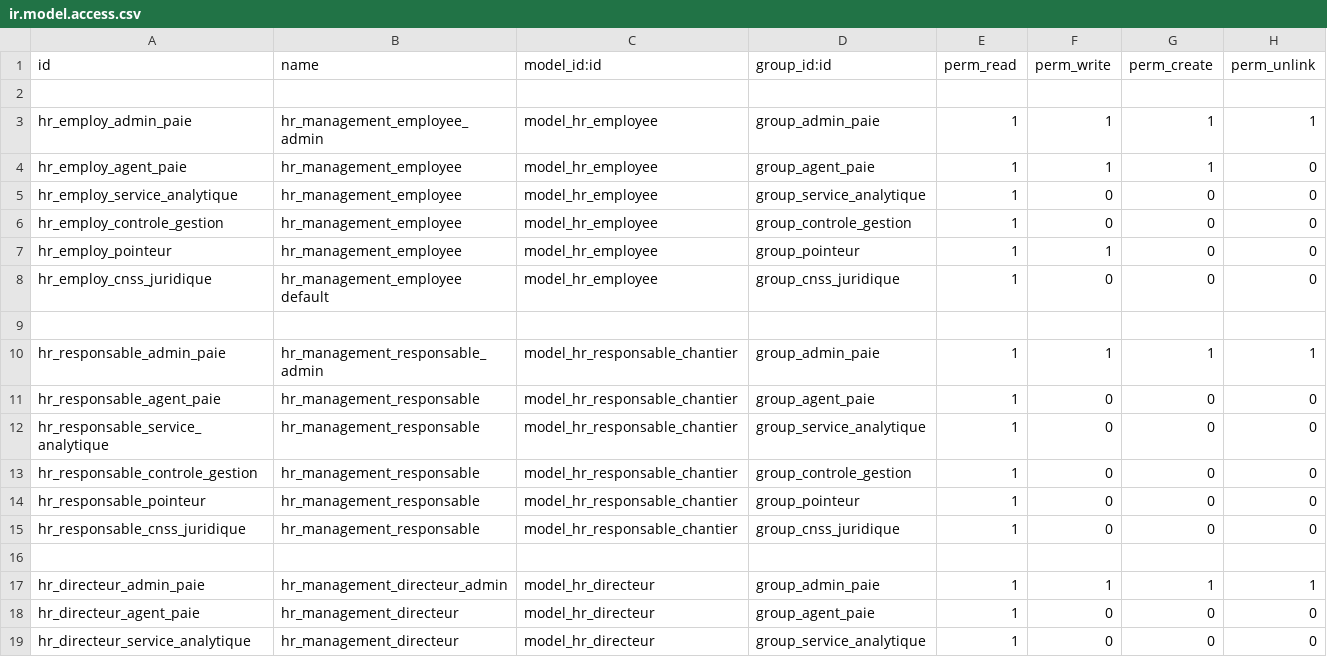
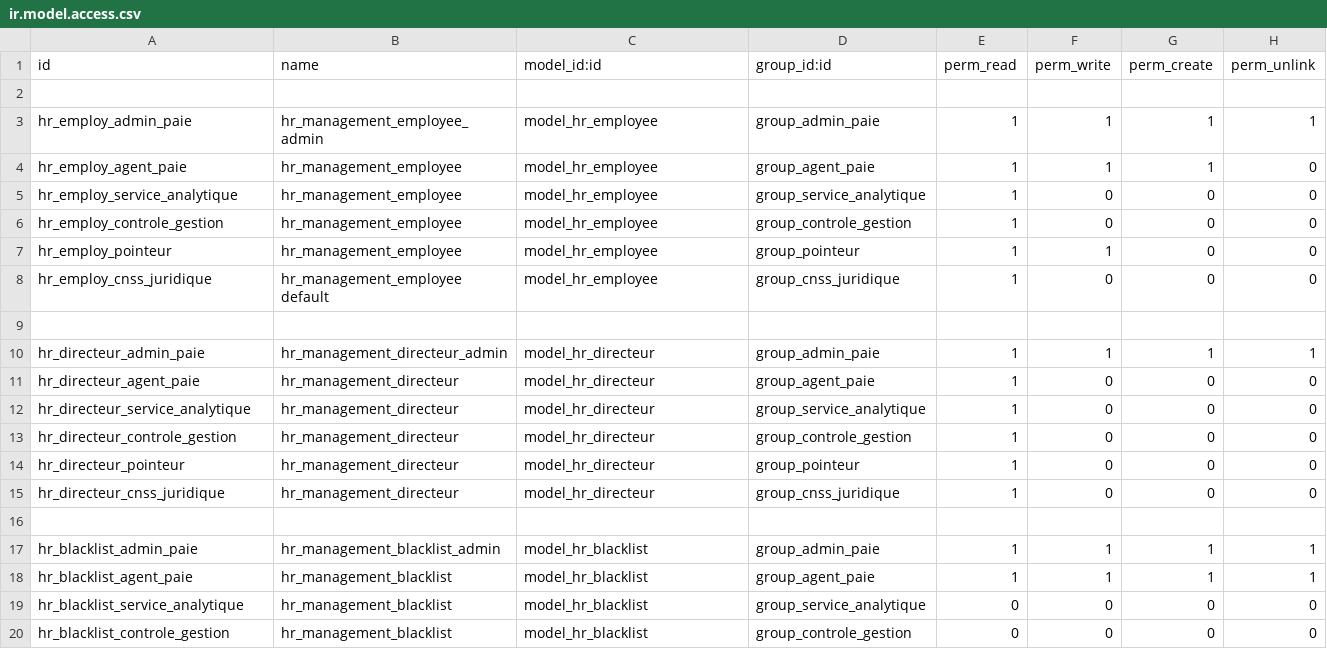
Before and after one commit to theDevSp/hr_management, a CSV file: security/ir.model.access.csv, drawn as a sheet; only a part is shown; the shorter side is filled out with more unchanged rows.

```diff
--- a/security/ir.model.access.csv
+++ b/security/ir.model.access.csv
@@ -9,9 +9,2 @@ hr_employ_cnss_juridique,hr_management_employee default,model_hr_employee,group_
 
-hr_responsable_admin_paie,hr_management_responsable_admin,model_hr_responsable_chantier,group_admin_paie,1,1,1,1
-hr_responsable_agent_paie,hr_management_responsable,model_hr_responsable_chantier,group_agent_paie,1,0,0,0
-hr_responsable_service_analytique,hr_management_responsable,model_hr_responsable_chantier,group_service_analytique,1,0,0,0
-hr_responsable_controle_gestion,hr_management_responsable,model_hr_responsable_chantier,group_controle_gestion,1,0,0,0
-hr_responsable_pointeur,hr_management_responsable,model_hr_responsable_chantier,group_pointeur,1,0,0,0
-hr_responsable_cnss_juridique,hr_management_responsable,model_hr_responsable_chantier,group_cnss_juridique,1,0,0,0
-
 hr_directeur_admin_paie,hr_management_directeur_admin,model_hr_directeur,group_admin_paie,1,1,1,1
```
Also changed, not shown: 11 other files.
